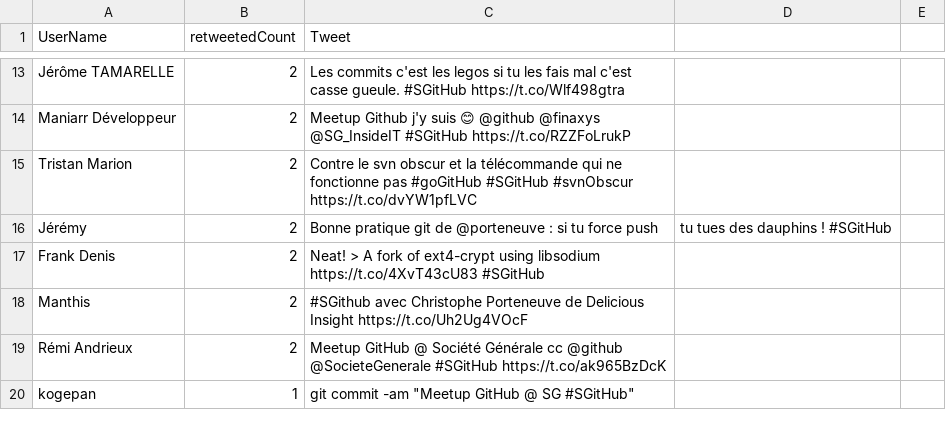
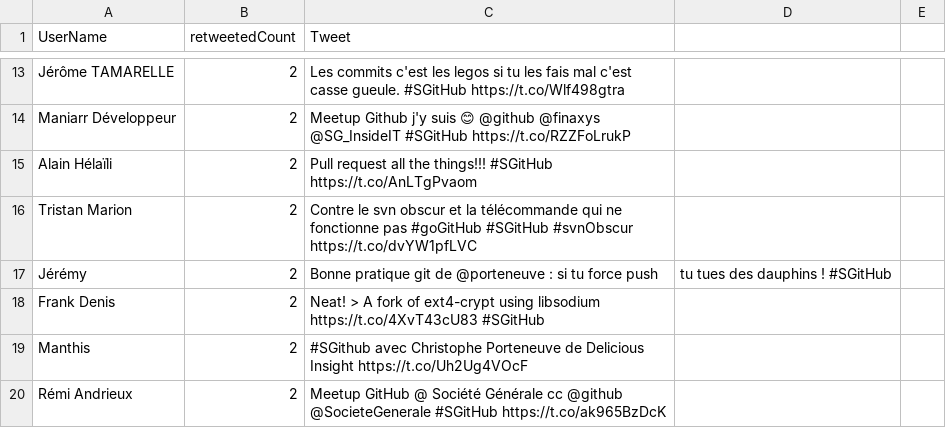
Before and after one commit to pierreemmanuelfraisse/meetupgh, a CSV file: topretweets.csv, drawn as a sheet; only a part is shown, gaps mark what is left out; the shorter side is filled out with more unchanged rows; the diff covers the shown part only.

Commit message:
Search at 2015-11-12 20:15:29

```diff
--- a/topretweets.csv
+++ b/topretweets.csv
@@ -14,2 +14,3 @@ Jérôme TAMARELLE,2,Les commits c'est les legos si tu les fais mal c'est casse
 Maniarr Développeur,2,Meetup Github j'y suis 😊  @github @finaxys @SG_InsideIT #SGitHub https://t.co/RZZFoLrukP
+Alain Hélaïli,2,Pull request all the things!!! #SGitHub https://t.co/AnLTgPvaom
 Tristan Marion,2,Contre le svn obscur et la télécommande qui ne fonctionne pas #goGitHub #SGitHub #svnObscur https://t.co/dvYW1pfLVC
```
Also changed, not shown: 3 added rows, 2 removed rows and 9 moved rows elsewhere in this file.
